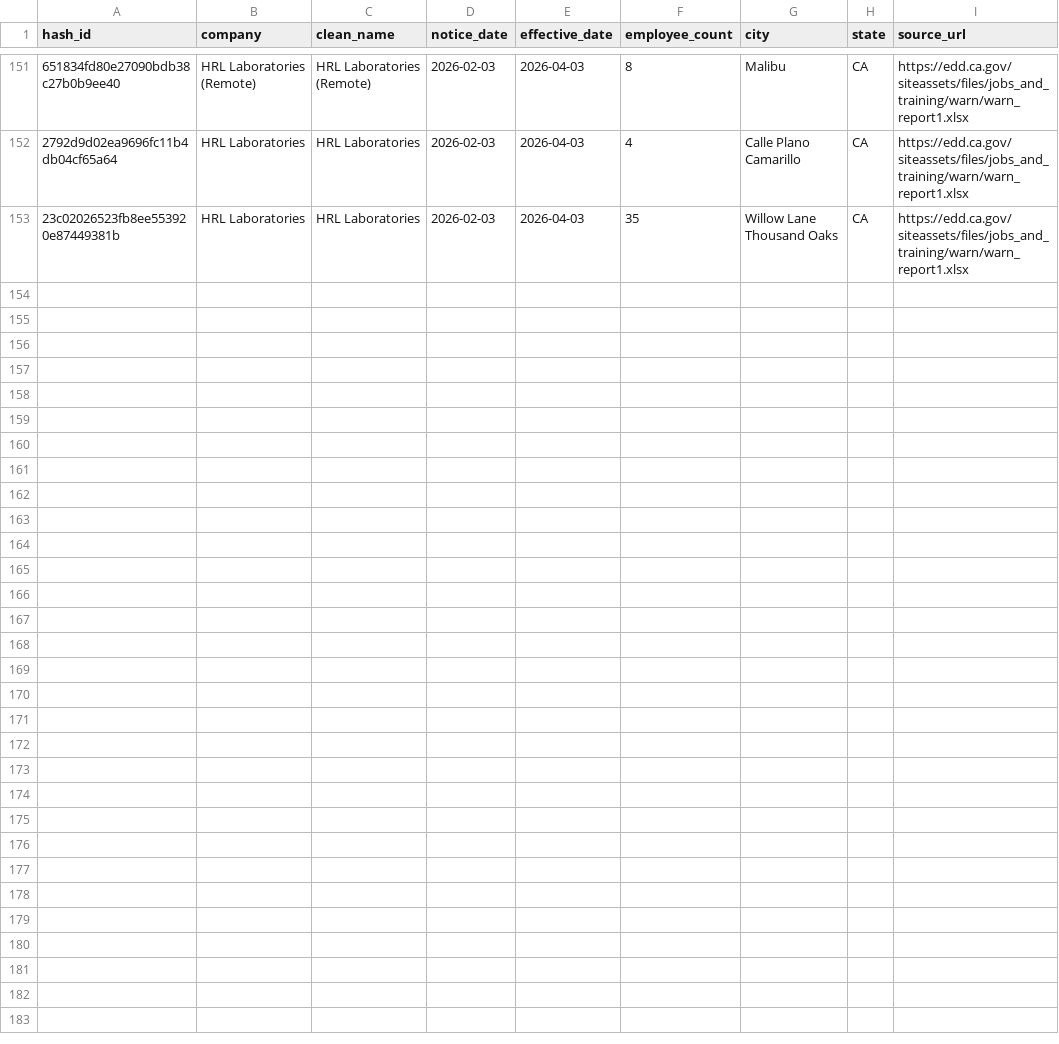
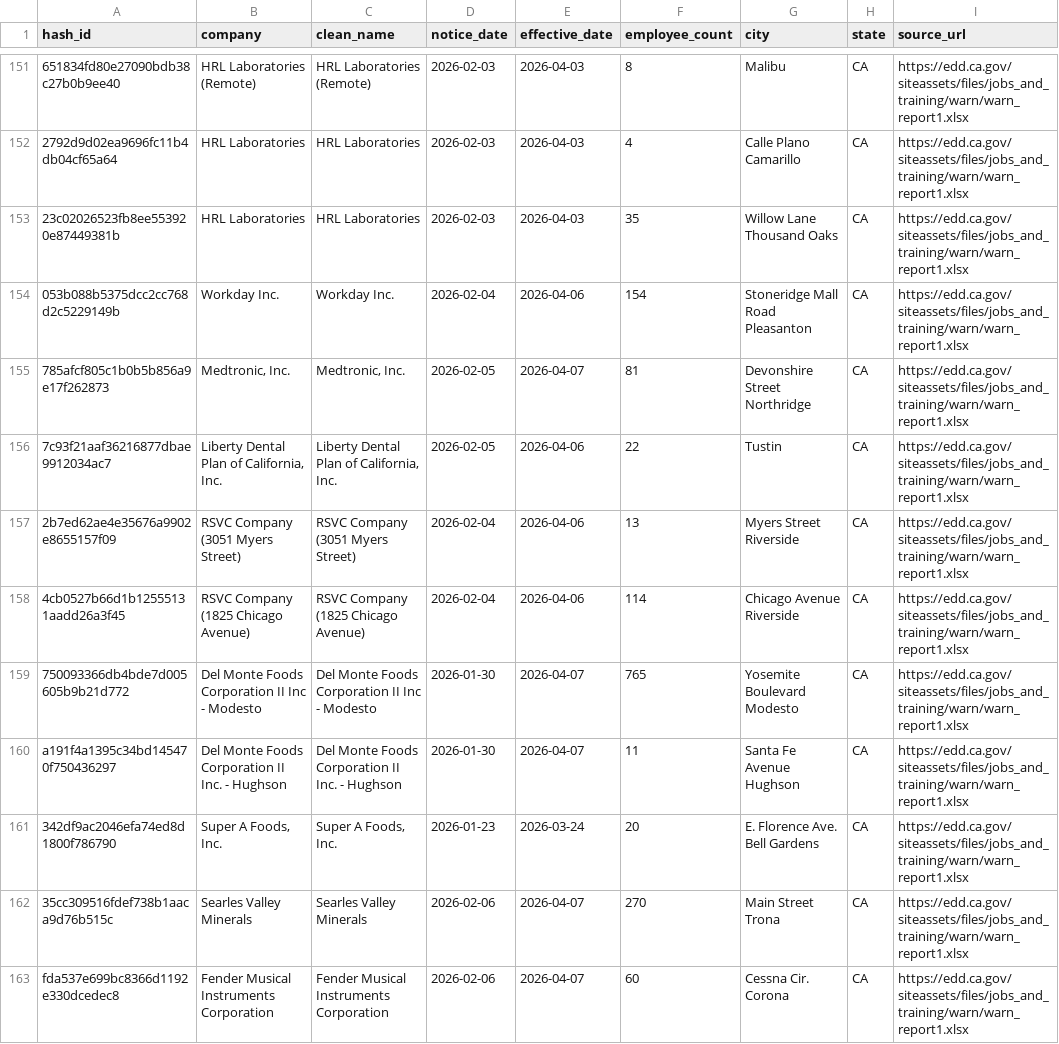
Before and after one commit to brpahari/Labar_Market_WARN, a CSV file: data/ca/2026.csv, drawn as a sheet; only a part is shown, gaps mark what is left out; the diff names each change by its address in the sheet, - before the commit and + after, or states it on an @@ line.

Commit message:
Update WARN data

```diff
--- a/data/ca/2026.csv
+++ b/data/ca/2026.csv
+row 154: 053b088b5375dcc2cc768d2c5229149b | Workday Inc. | Workday Inc. | 2026-02-04 | 2026-04-06 | 154 | Stoneridge Mall Road Pleasanton | CA | https://edd.ca.gov/siteassets/files/jobs_and_training/warn/warn_report1.xlsx
+row 155: 785afcf805c1b0b5b856a9e17f262873 | Medtronic, Inc. | Medtronic, Inc. | 2026-02-05 | 2026-04-07 | 81 | Devonshire Street Northridge | CA | https://edd.ca.gov/siteassets/files/jobs_and_training/warn/warn_report1.xlsx
+row 156: 7c93f21aaf36216877dbae9912034ac7 | Liberty Dental Plan of California, Inc. | Liberty Dental Plan of California, Inc. | 2026-02-05 | 2026-04-06 | 22 | Tustin | CA | https://edd.ca.gov/siteassets/files/jobs_and_training/warn/warn_report1.xlsx
+row 157: 2b7ed62ae4e35676a9902e8655157f09 | RSVC Company (3051 Myers Street) | RSVC Company (3051 Myers Street) | 2026-02-04 | 2026-04-06 | 13 | Myers Street Riverside | CA | https://edd.ca.gov/siteassets/files/jobs_and_training/warn/warn_report1.xlsx
+row 158: 4cb0527b66d1b12555131aadd26a3f45 | RSVC Company (1825 Chicago Avenue) | RSVC Company (1825 Chicago Avenue) | 2026-02-04 | 2026-04-06 | 114 | Chicago Avenue Riverside | CA | https://edd.ca.gov/siteassets/files/jobs_and_training/warn/warn_report1.xlsx
+row 159: 750093366db4bde7d005605b9b21d772 | Del Monte Foods Corporation II Inc - Modesto | Del Monte Foods Corporation II Inc - Modesto | 2026-01-30 | 2026-04-07 | 765 | Yosemite Boulevard Modesto | CA | https://edd.ca.gov/siteassets/files/jobs_and_training/warn/warn_report1.xlsx
+row 160: a191f4a1395c34bd145470f750436297 | Del Monte Foods Corporation II Inc. - Hughson | Del Monte Foods Corporation II Inc. - Hughson | 2026-01-30 | 2026-04-07 | 11 | Santa Fe Avenue Hughson | CA | https://edd.ca.gov/siteassets/files/jobs_and_training/warn/warn_report1.xlsx
+row 161: 342df9ac2046efa74ed8d1800f786790 | Super A Foods, Inc. | Super A Foods, Inc. | 2026-01-23 | 2026-03-24 | 20 | E. Florence Ave. Bell Gardens | CA | https://edd.ca.gov/siteassets/files/jobs_and_training/warn/warn_report1.xlsx
+row 162: 35cc309516fdef738b1aaca9d76b515c | Searles Valley Minerals | Searles Valley Minerals | 2026-02-06 | 2026-04-07 | 270 | Main Street Trona | CA | https://edd.ca.gov/siteassets/files/jobs_and_training/warn/warn_report1.xlsx
+row 163: fda537e699bc8366d1192e330dcedec8 | Fender Musical Instruments Corporation | Fender Musical Instruments Corporation | 2026-02-06 | 2026-04-07 | 60 | Cessna Cir. Corona | CA | https://edd.ca.gov/siteassets/files/jobs_and_training/warn/warn_report1.xlsx
```
Also changed, not shown: site/current_year.csv, 1 other file.
